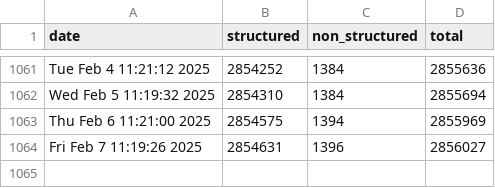
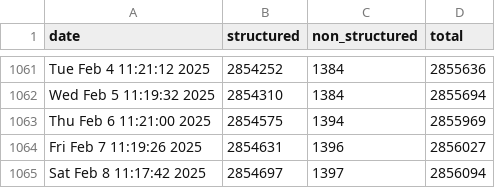
Before and after one commit to PatLittle/OpenGov_R_Scripts, a CSV file: sVn-report.csv, drawn as a sheet; only a part is shown, gaps mark what is left out.

```diff
--- a/sVn-report.csv
+++ b/sVn-report.csv
@@ -1064 +1064,2 @@
 "Fri Feb  7 11:19:26 2025",2854631,1396,2856027
+"Sat Feb  8 11:17:42 2025",2854697,1397,2856094
```
Also changed, not shown: PD-Count-nonStr.csv, PD-Count.csv.
